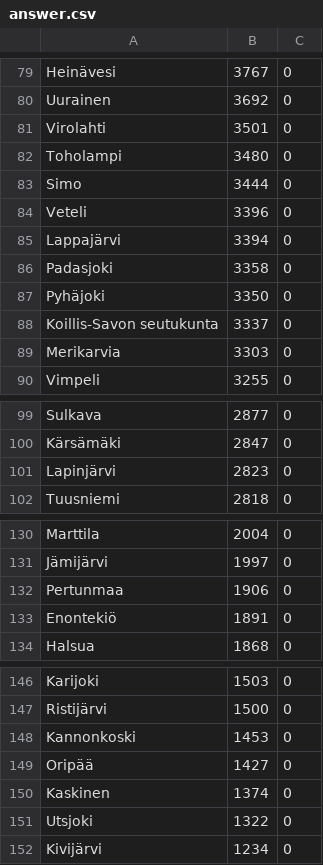
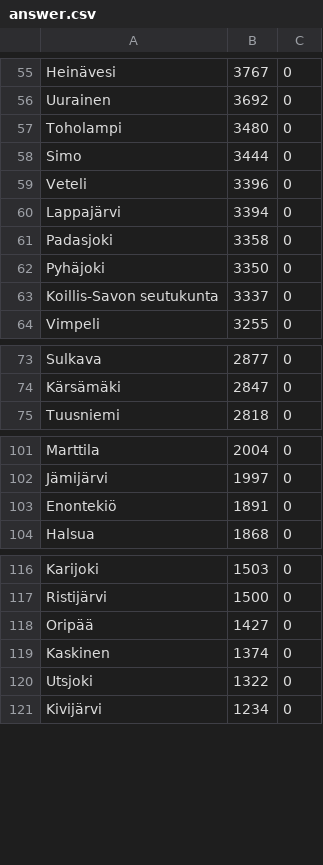
Before and after one commit to akx/suomen-pizzeriat-ja-kebulat, a CSV file: answer.csv, drawn as a sheet; only a part is shown, gaps mark what is left out; the diff covers the shown part only.

```diff
--- a/answer.csv
+++ b/answer.csv
@@ -80,3 +56,2 @@ Heinävesi,3767,0
 Uurainen,3692,0
-Virolahti,3501,0
 Toholampi,3480,0
@@ -88,3 +63,2 @@ Pyhäjoki,3350,0
 Koillis-Savon seutukunta,3337,0
-Merikarvia,3303,0
 Vimpeli,3255,0
@@ -100,3 +74,2 @@ Sulkava,2877,0
 Kärsämäki,2847,0
-Lapinjärvi,2823,0
 Tuusniemi,2818,0
@@ -131,3 +102,2 @@ Marttila,2004,0
 Jämijärvi,1997,0
-Pertunmaa,1906,0
 Enontekiö,1891,0
@@ -147,3 +117,2 @@ Karijoki,1503,0
 Ristijärvi,1500,0
-Kannonkoski,1453,0
 Oripää,1427,0
```
Also changed, not shown: 26 removed rows and 1 moved row elsewhere in this file, data.csv, 1 other file.
